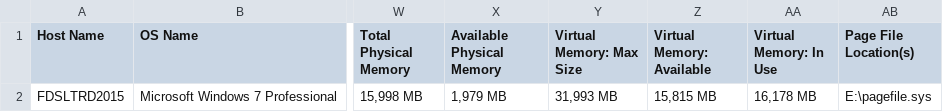
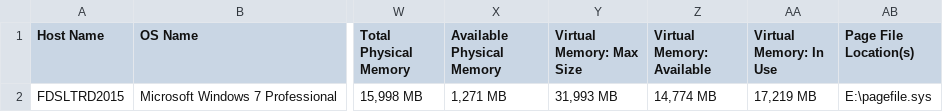
Before and after one commit to gilmotta/nh-vm, a CSV file: systeminfo.csv, drawn as a sheet; only a part is shown, gaps mark what is left out; the diff names each change by its address in the sheet, - before the commit and + after, or states it on an @@ line.

```diff
--- a/systeminfo.csv
+++ b/systeminfo.csv
-X2 (Available Physical Memory): 1,979 MB
+X2 (Available Physical Memory): 1,271 MB
-Z2 (Virtual Memory: Available): 15,815 MB
+Z2 (Virtual Memory: Available): 14,774 MB
-AA2 (Virtual Memory: In Use): 16,178 MB
+AA2 (Virtual Memory: In Use): 17,219 MB
```
Also changed, not shown: 1 other file.
